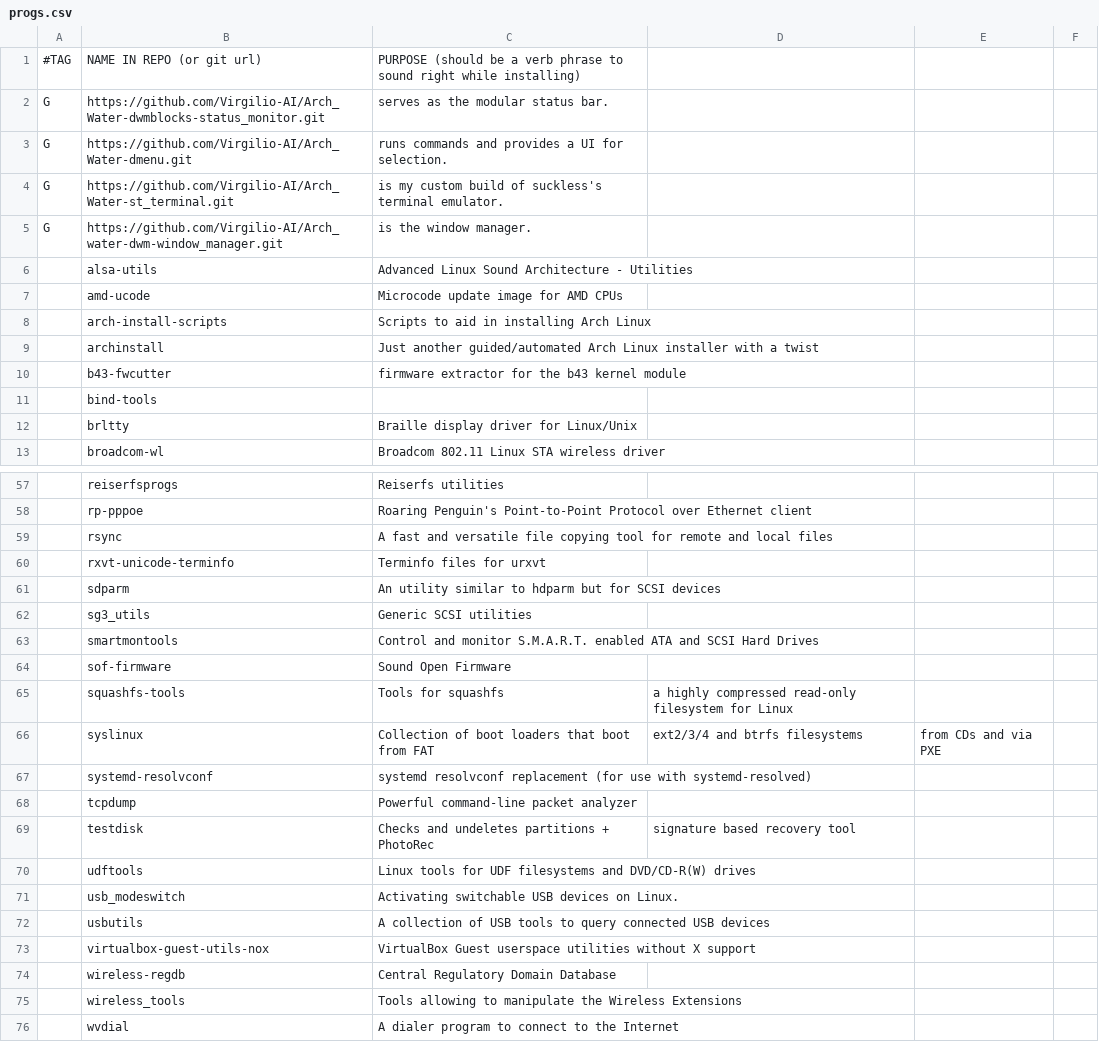
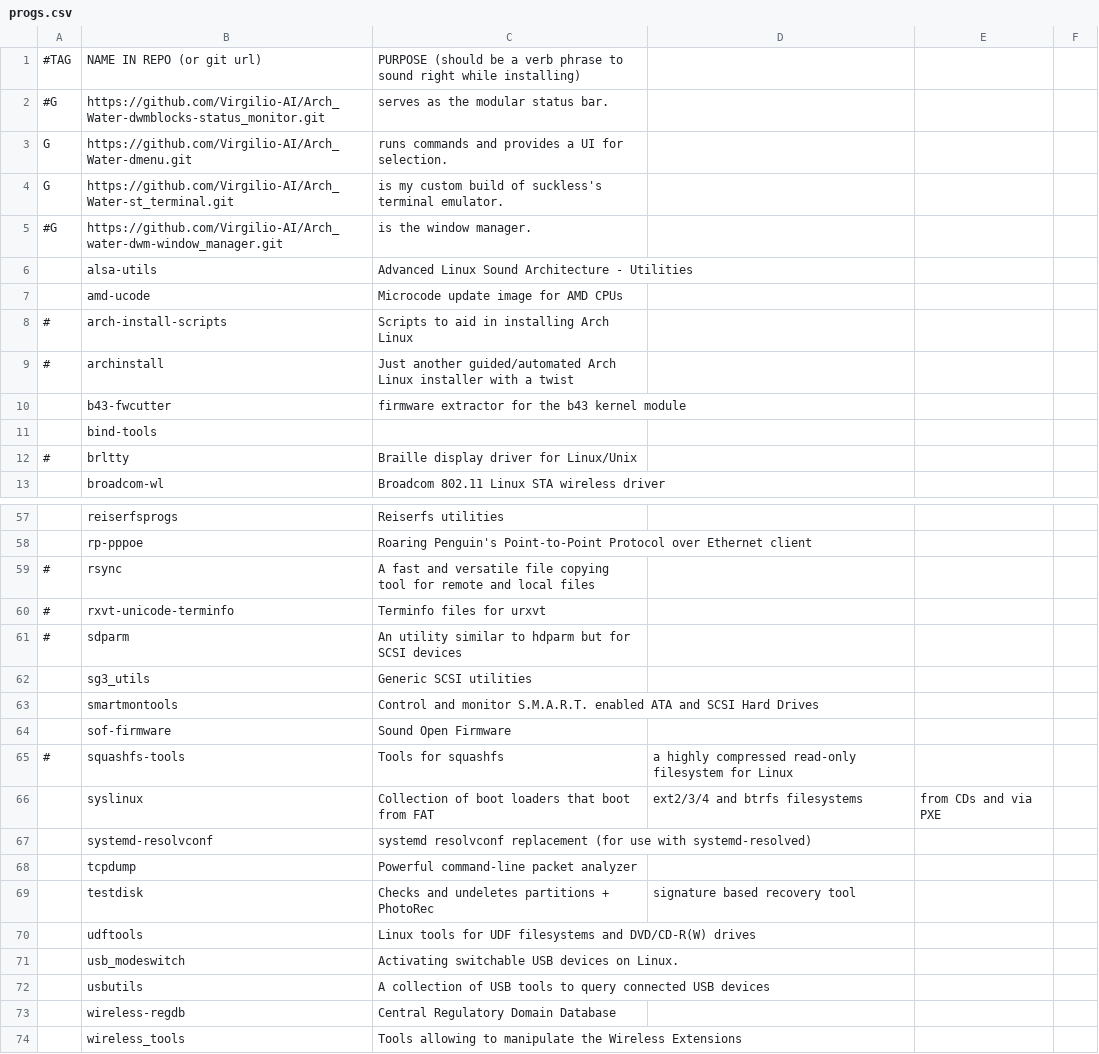
Before and after one commit to Virgilio-AI/ArchWater-AutoInstaller, a CSV file: progs.csv, drawn as a sheet; only a part is shown, gaps mark what is left out; the shorter side is filled out with more unchanged rows; the diff covers the shown part only.

Commit message:
deleted some packages

```diff
--- a/progs.csv
+++ b/progs.csv
@@ -1,13 +1,13 @@
 #TAG,NAME IN REPO (or git url),PURPOSE (should be a verb phrase to sound right while installing)
-G,https://github.com/Virgilio-AI/Arch_Water-dwmblocks-status_monitor.git,serves as the modular status bar.
+#G,https://github.com/Virgilio-AI/Arch_Water-dwmblocks-status_monitor.git,serves as the modular status bar.
 G,https://github.com/Virgilio-AI/Arch_Water-dmenu.git,runs commands and provides a UI for selection.
 G,https://github.com/Virgilio-AI/Arch_Water-st_terminal.git,is my custom build of suckless's terminal emulator.
-G,https://github.com/Virgilio-AI/Arch_water-dwm-window_manager.git,is the window manager.
+#G,https://github.com/Virgilio-AI/Arch_water-dwm-window_manager.git,is the window manager.
 ,alsa-utils,Advanced Linux Sound Architecture - Utilities
 ,amd-ucode,Microcode update image for AMD CPUs
-,arch-install-scripts,Scripts to aid in installing Arch Linux
-,archinstall,Just another guided/automated Arch Linux installer with a twist
+#,arch-install-scripts,Scripts to aid in installing Arch Linux
+#,archinstall,Just another guided/automated Arch Linux installer with a twist
 ,b43-fwcutter,firmware extractor for the b43 kernel module
 ,bind-tools,
-,brltty,Braille display driver for Linux/Unix
+#,brltty,Braille display driver for Linux/Unix
 ,broadcom-wl,Broadcom 802.11 Linux STA wireless driver
@@ -58,5 +58,5 @@ G,https://github.com/Virgilio-AI/Arch_water-dwm-window_manager.git,is the window
 ,rp-pppoe,Roaring Penguin's Point-to-Point Protocol over Ethernet client
-,rsync,A fast and versatile file copying tool for remote and local files
-,rxvt-unicode-terminfo,Terminfo files for urxvt
-,sdparm,An utility similar to hdparm but for SCSI devices
+#,rsync,A fast and versatile file copying tool for remote and local files
+#,rxvt-unicode-terminfo,Terminfo files for urxvt
+#,sdparm,An utility similar to hdparm but for SCSI devices
 ,sg3_utils,Generic SCSI utilities
@@ -64,3 +64,3 @@ G,https://github.com/Virgilio-AI/Arch_water-dwm-window_manager.git,is the window
 ,sof-firmware,Sound Open Firmware
-,squashfs-tools,Tools for squashfs, a highly compressed read-only filesystem for Linux
+#,squashfs-tools,Tools for squashfs, a highly compressed read-only filesystem for Linux
 ,syslinux,Collection of boot loaders that boot from FAT, ext2/3/4 and btrfs filesystems, from CDs and via PXE
@@ -72,3 +72,2 @@ G,https://github.com/Virgilio-AI/Arch_water-dwm-window_manager.git,is the window
 ,usbutils,A collection of USB tools to query connected USB devices
-,virtualbox-guest-utils-nox,VirtualBox Guest userspace utilities without X support
 ,wireless-regdb,Central Regulatory Domain Database
```
Also changed, not shown: 7 edited cells elsewhere in this file.
